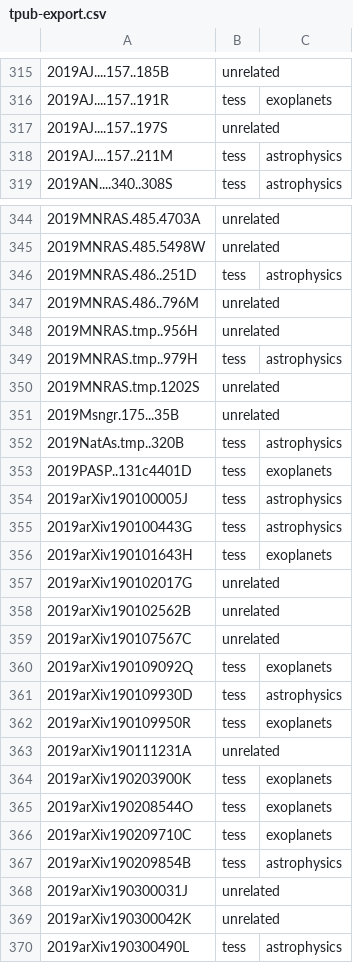
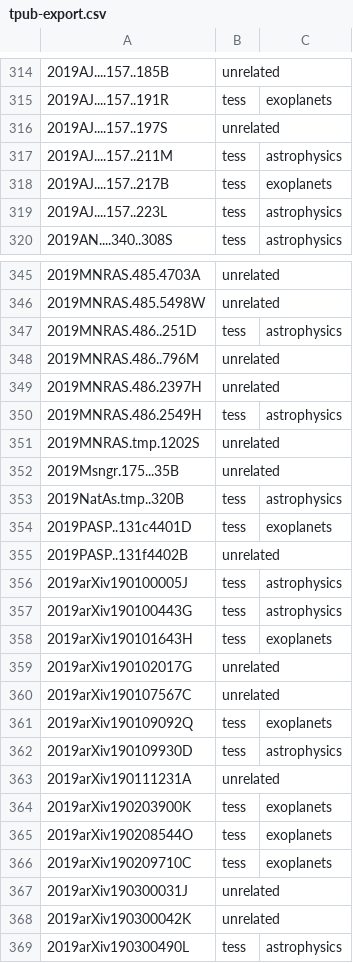
Before and after one commit to tessgi/tpub, a CSV file: data/tpub-export.csv, drawn as a sheet; only a part is shown, gaps mark what is left out; the diff covers the shown part only.

```diff
--- a/data/tpub-export.csv
+++ b/data/tpub-export.csv
@@ -318,2 +317,4 @@
 2019AJ....157..211M,tess,astrophysics
+2019AJ....157..217B,tess,exoplanets
+2019AJ....157..223L,tess,astrophysics
 2019AN....340..308S,tess,astrophysics
@@ -347,4 +348,4 @@
 2019MNRAS.486..796M,unrelated,
-2019MNRAS.tmp..956H,unrelated,
-2019MNRAS.tmp..979H,tess,astrophysics
+2019MNRAS.486.2397H,unrelated,
+2019MNRAS.486.2549H,tess,astrophysics
 2019MNRAS.tmp.1202S,unrelated,
@@ -353,2 +354,3 @@
 2019PASP..131c4401D,tess,exoplanets
+2019PASP..131f4402B,unrelated,
 2019arXiv190100005J,tess,astrophysics
@@ -357,3 +359,2 @@
 2019arXiv190102017G,unrelated,
-2019arXiv190102562B,unrelated,
 2019arXiv190107567C,unrelated,
@@ -361,3 +362,2 @@
 2019arXiv190109930D,tess,astrophysics
-2019arXiv190109950R,tess,exoplanets
 2019arXiv190111231A,unrelated,
@@ -366,3 +366,2 @@
 2019arXiv190209710C,tess,exoplanets
-2019arXiv190209854B,tess,astrophysics
 2019arXiv190300031J,unrelated,
```
Also changed, not shown: 1 added row and 4 removed rows elsewhere in this file, 1 other file.
